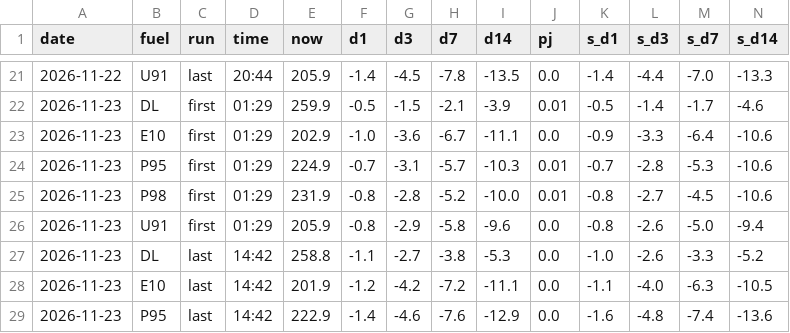
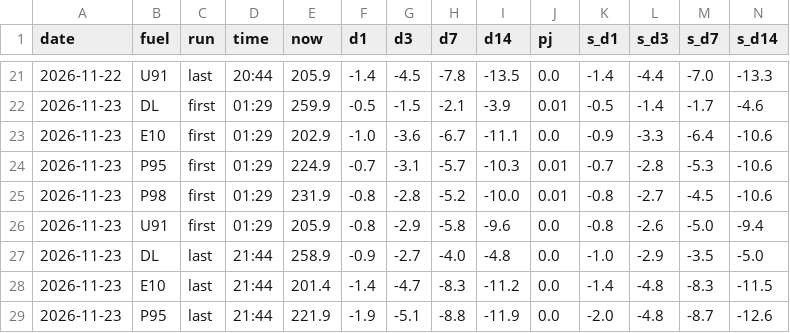
Before and after one commit to nathann2997/Bowser, a CSV file: store/shadow.csv, drawn as a sheet; only a part is shown, gaps mark what is left out; the diff covers the shown part only; the diff names each change by its address in the sheet, - before the commit and + after, or states it on an @@ line.

```diff
--- a/store/shadow.csv
+++ b/store/shadow.csv
-D27:D29 (time): 14:42
+D27:D29 (time): 21:44
-E27 (now): 258.8
+E27 (now): 258.9
-F27 (d1): -1.1
+F27 (d1): -0.9
-H27 (d7): -3.8
+H27 (d7): -4.0
-I27 (d14): -5.3
+I27 (d14): -4.8
-L27 (s_d3): -2.6
+L27 (s_d3): -2.9
-M27 (s_d7): -3.3
+M27 (s_d7): -3.5
-N27 (s_d14): -5.2
+N27 (s_d14): -5.0
-E28 (now): 201.9
+E28 (now): 201.4
-F28 (d1): -1.2
+F28 (d1): -1.4
-G28 (d3): -4.2
+G28 (d3): -4.7
-H28 (d7): -7.2
+H28 (d7): -8.3
-I28 (d14): -11.1
+I28 (d14): -11.2
-K28 (s_d1): -1.1
+K28 (s_d1): -1.4
-L28 (s_d3): -4.0
+L28 (s_d3): -4.8
-M28 (s_d7): -6.3
+M28 (s_d7): -8.3
-N28 (s_d14): -10.5
+N28 (s_d14): -11.5
-E29 (now): 222.9
+E29 (now): 221.9
-F29 (d1): -1.4
+F29 (d1): -1.9
-G29 (d3): -4.6
+G29 (d3): -5.1
-H29 (d7): -7.6
+H29 (d7): -8.8
-I29 (d14): -12.9
+I29 (d14): -11.9
-K29 (s_d1): -1.6
+K29 (s_d1): -2.0
-M29 (s_d7): -7.4
+M29 (s_d7): -8.7
-N29 (s_d14): -13.6
+N29 (s_d14): -12.6
```
Also changed, not shown: 19 edited cells elsewhere in this file, store/fred.csv, 4 other files.
